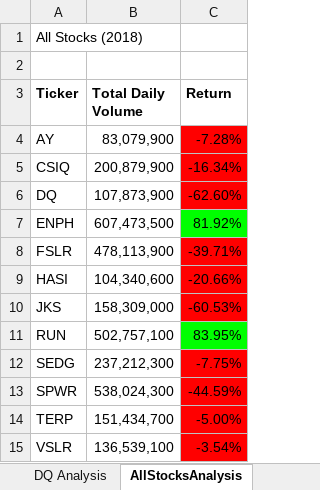
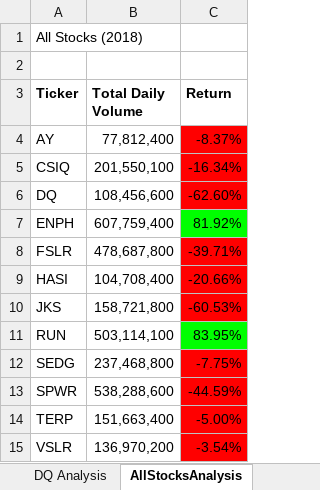
Before and after one commit to rvroomiii/stock_analysis, an Excel workbook: green_stocks.xlsm, sheet AllStocksAnalysis, drawn as a sheet; values as stored, in another font and other column widths than the file's, no borders; charts and pictures not drawn; the diff names each change by its address in the sheet, - before the commit and + after, or states it on an @@ line.

```diff
--- a/green_stocks.xlsm (sheet AllStocksAnalysis)
+++ b/green_stocks.xlsm (sheet AllStocksAnalysis)
-B4 (Total Daily Volume): 83,079,900
+B4 (Total Daily Volume): 77,812,400
-C4 (Return): -7.28%
+C4 (Return): -8.37%
-B5 (Total Daily Volume): 200,879,900
+B5 (Total Daily Volume): 201,550,100
-B6 (Total Daily Volume): 107,873,900
+B6 (Total Daily Volume): 108,456,600
-B7 (Total Daily Volume): 607,473,500
+B7 (Total Daily Volume): 607,759,400
-B8 (Total Daily Volume): 478,113,900
+B8 (Total Daily Volume): 478,687,800
-B9 (Total Daily Volume): 104,340,600
+B9 (Total Daily Volume): 104,708,400
-B10 (Total Daily Volume): 158,309,000
+B10 (Total Daily Volume): 158,721,800
-B11 (Total Daily Volume): 502,757,100
+B11 (Total Daily Volume): 503,114,100
-B12 (Total Daily Volume): 237,212,300
+B12 (Total Daily Volume): 237,468,800
-B13 (Total Daily Volume): 538,024,300
+B13 (Total Daily Volume): 538,288,600
-B14 (Total Daily Volume): 151,434,700
+B14 (Total Daily Volume): 151,663,400
-B15 (Total Daily Volume): 136,539,100
+B15 (Total Daily Volume): 136,970,200
```
Also changed, not shown: sheet 2017, sheet 2018, sheet DQ Analysis, charts or pictures.
